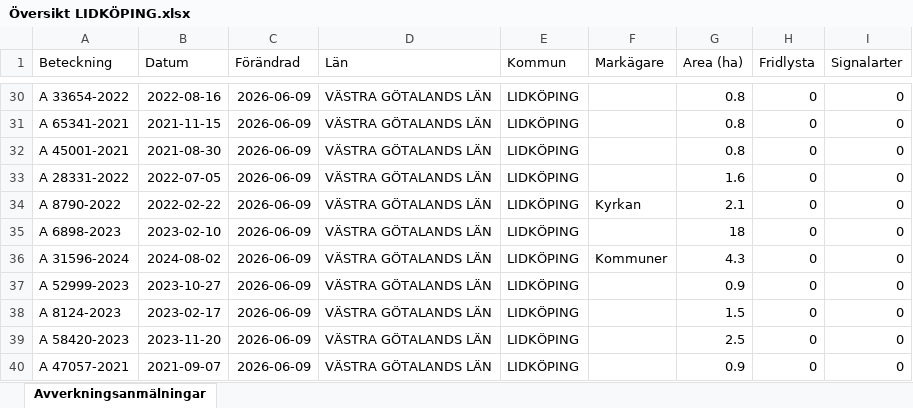
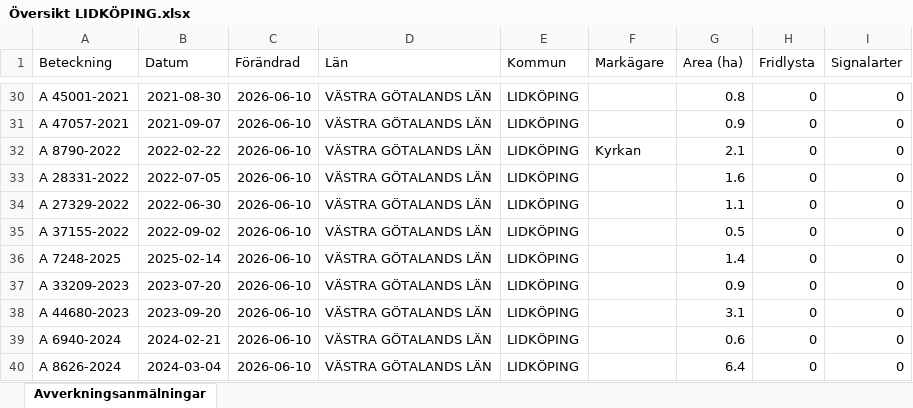
Before and after one commit to klasma/Logging_1494, an Excel workbook: Översikt LIDKÖPING.xlsx, sheet Avverkningsanmälningar, drawn as a sheet; only a part is shown, gaps mark what is left out; values as stored, in another font and other column widths than the file's, no borders; the diff covers the shown part only; the diff names each change by its address in the sheet, - before the commit and + after, or states it on an @@ line.

```diff
--- a/Översikt LIDKÖPING.xlsx (sheet Avverkningsanmälningar)
+++ b/Översikt LIDKÖPING.xlsx (sheet Avverkningsanmälningar)
-A30 (Beteckning): A 33654-2022
+A30 (Beteckning): A 45001-2021
-B30 (Datum): 2022-08-16
+B30 (Datum): 2021-08-30
-C30:C40 (Förändrad): 2026-06-09
+C30:C40 (Förändrad): 2026-06-10
-A31 (Beteckning): A 65341-2021
+A31 (Beteckning): A 47057-2021
-B31 (Datum): 2021-11-15
+B31 (Datum): 2021-09-07
-G31 (Area (ha)): 0.8
+G31 (Area (ha)): 0.9
-A32 (Beteckning): A 45001-2021
+A32 (Beteckning): A 8790-2022
-B32 (Datum): 2021-08-30
+B32 (Datum): 2022-02-22
-F32 (Markägare): (empty)
+F32 (Markägare): Kyrkan
-G32 (Area (ha)): 0.8
+G32 (Area (ha)): 2.1
-A34 (Beteckning): A 8790-2022
+A34 (Beteckning): A 27329-2022
-B34 (Datum): 2022-02-22
+B34 (Datum): 2022-06-30
-F34 (Markägare): Kyrkan
+F34 (Markägare): (empty)
-G34 (Area (ha)): 2.1
+G34 (Area (ha)): 1.1
-A35 (Beteckning): A 6898-2023
+A35 (Beteckning): A 37155-2022
-B35 (Datum): 2023-02-10
+B35 (Datum): 2022-09-02
-G35 (Area (ha)): 18
+G35 (Area (ha)): 0.5
-A36 (Beteckning): A 31596-2024
+A36 (Beteckning): A 7248-2025
-B36 (Datum): 2024-08-02
+B36 (Datum): 2025-02-14
-F36 (Markägare): Kommuner
+F36 (Markägare): (empty)
-G36 (Area (ha)): 4.3
+G36 (Area (ha)): 1.4
-A37 (Beteckning): A 52999-2023
+A37 (Beteckning): A 33209-2023
-B37 (Datum): 2023-10-27
+B37 (Datum): 2023-07-20
-A38 (Beteckning): A 8124-2023
+A38 (Beteckning): A 44680-2023
-B38 (Datum): 2023-02-17
+B38 (Datum): 2023-09-20
-G38 (Area (ha)): 1.5
+G38 (Area (ha)): 3.1
-A39 (Beteckning): A 58420-2023
+A39 (Beteckning): A 6940-2024
-B39 (Datum): 2023-11-20
+B39 (Datum): 2024-02-21
-G39 (Area (ha)): 2.5
+G39 (Area (ha)): 0.6
-A40 (Beteckning): A 47057-2021
+A40 (Beteckning): A 8626-2024
-B40 (Datum): 2021-09-07
+B40 (Datum): 2024-03-04
-G40 (Area (ha)): 0.9
+G40 (Area (ha)): 6.4
```
Also changed, not shown: 837 edited cells elsewhere in this sheet, artfynd/A 10476-2023 artfynd.xlsx, artfynd/A 15219-2024 artfynd.xlsx, 50 other files.
